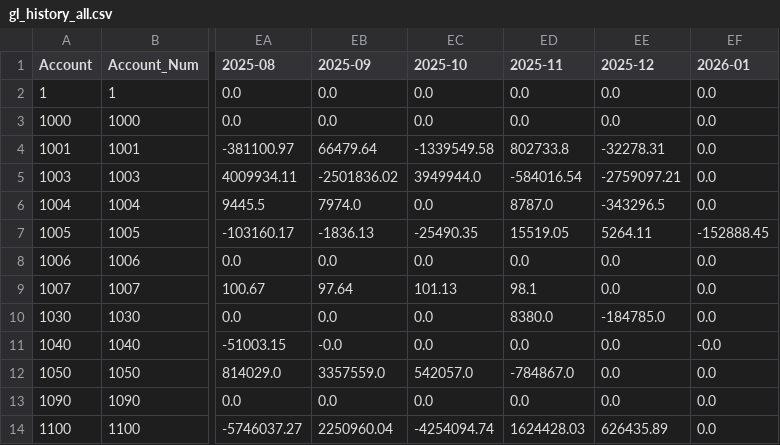
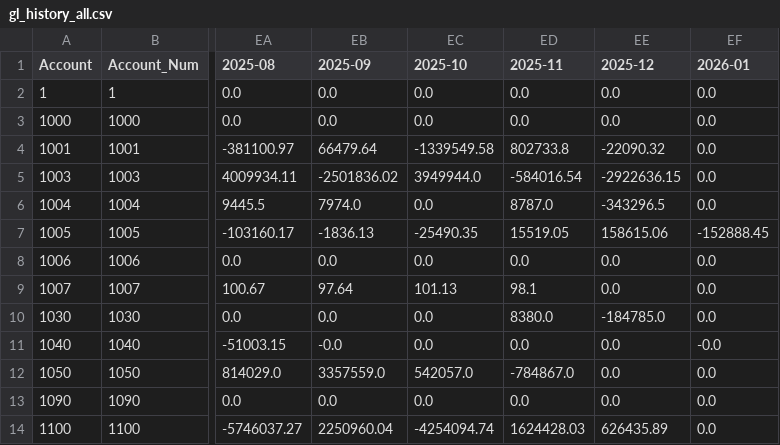
Before and after one commit to josh987123/ftg-foundation-data, a CSV file: data/gl_history_all.csv, drawn as a sheet; only a part is shown, gaps mark what is left out; the diff names each change by its address in the sheet, - before the commit and + after, or states it on an @@ line.

Commit message:
Automated FTG data refresh

```diff
--- a/data/gl_history_all.csv
+++ b/data/gl_history_all.csv
-EE4 (2025-12): -32278.31
+EE4 (2025-12): -22090.32
-EE5 (2025-12): -2759097.21
+EE5 (2025-12): -2922636.15
-EE7 (2025-12): 5264.11
+EE7 (2025-12): 158615.06
```
Also changed, not shown: 9 other files.
